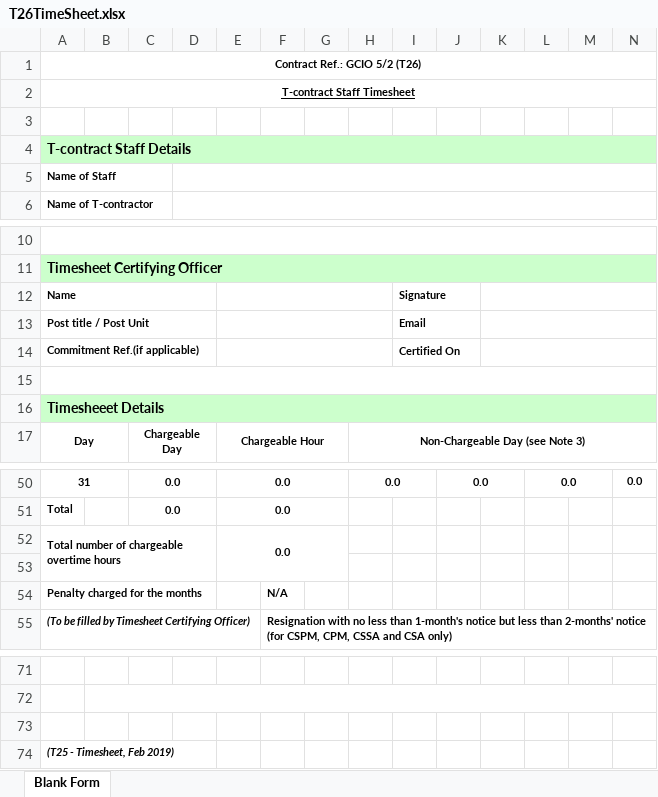
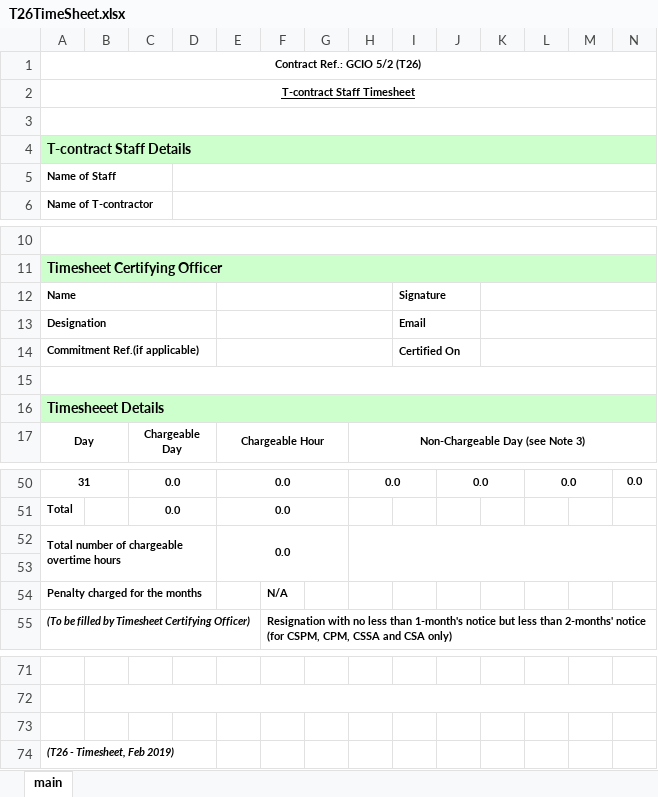
Before and after one commit to raychunghk/TCon360, an Excel workbook: timesheet/T26TimeSheet.xlsx, sheet main, drawn as a sheet; only a part is shown, gaps mark what is left out; values as stored, in another font and other column widths than the file's, no borders; charts and pictures not drawn; the diff names each change by its address in the sheet, - before the commit and + after, or states it on an @@ line.

```diff
--- a/timesheet/T26TimeSheet.xlsx (sheet main)
+++ b/timesheet/T26TimeSheet.xlsx (sheet main)
-sheet tab: Blank Form
+sheet tab: main
+A3:N3 merged
-A13: Post title / Post Unit
+A13: Designation
+H52:N53 merged
-A74: (T25 - Timesheet, Feb 2019)
+A74: (T26 - Timesheet, Feb 2019)
```
Also changed, not shown: charts or pictures, 15 other files.
